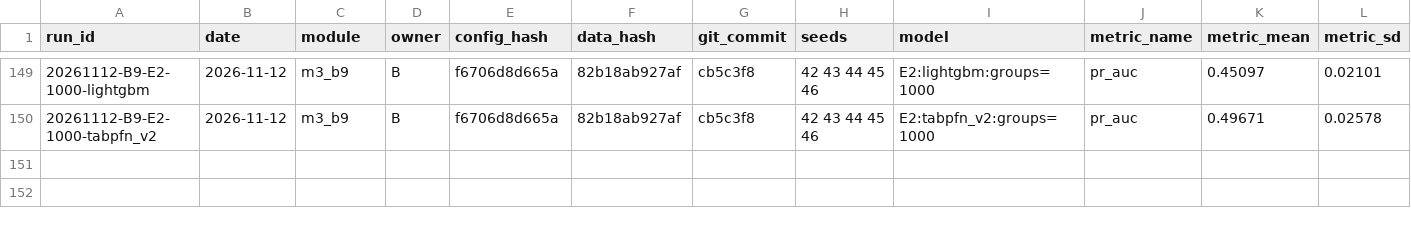
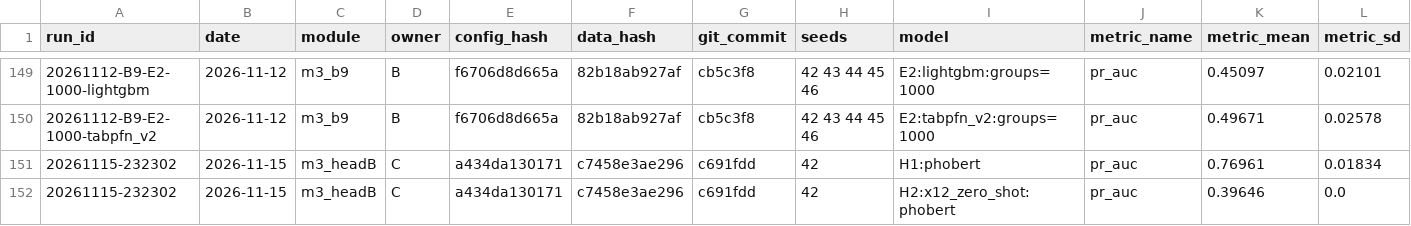
Before and after one commit to namgau/FriendWithPTIT, a CSV file: experiments/ledger.csv, drawn as a sheet; only a part is shown, gaps mark what is left out; rows hold the shown columns only; the diff names each change by its address in the sheet, - before the commit and + after, or states it on an @@ line.

Commit message:
feat(c2): record genuine PhoBERT GPU training, Platt calibration, and X12 zero-shot transfer
- Record 5-fold CV PR-AUC 0.7696 (beating TF-IDF 0.708) in ledger and metadata

- Record H2 X12 zero-shot PR-AUC 0.3965 in ledger and metadata

- Add comprehensive technical report docs/results/HEAD_B_C2_PHOBERT_X12.md

```diff
--- a/experiments/ledger.csv
+++ b/experiments/ledger.csv
+row 151: 20261115-232302 | 2026-11-15 | m3_headB | C | a434da130171 | c7458e3ae296 | c691fdd | 42 | H1:phobert | pr_auc | 0.76961 | 0.01834
+row 152: 20261115-232302 | 2026-11-15 | m3_headB | C | a434da130171 | c7458e3ae296 | c691fdd | 42 | H2:x12_zero_shot:phobert | pr_auc | 0.39646 | 0.0
```
Also changed, not shown: 3 other files.
